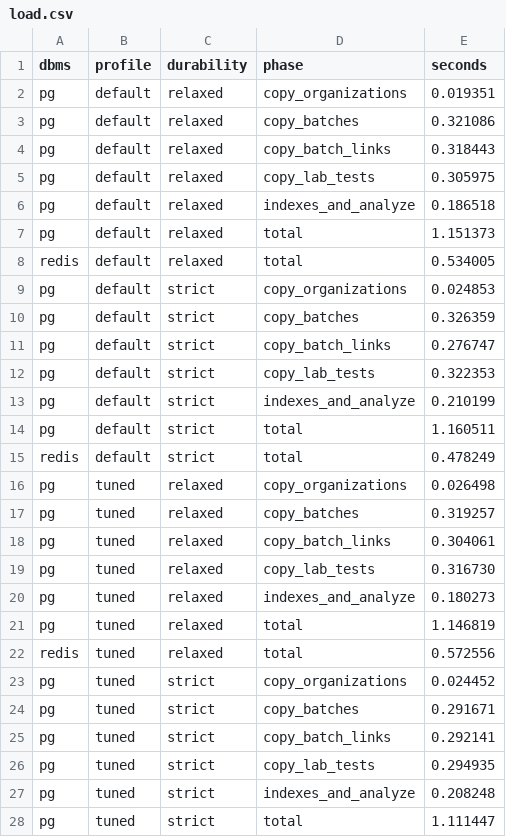
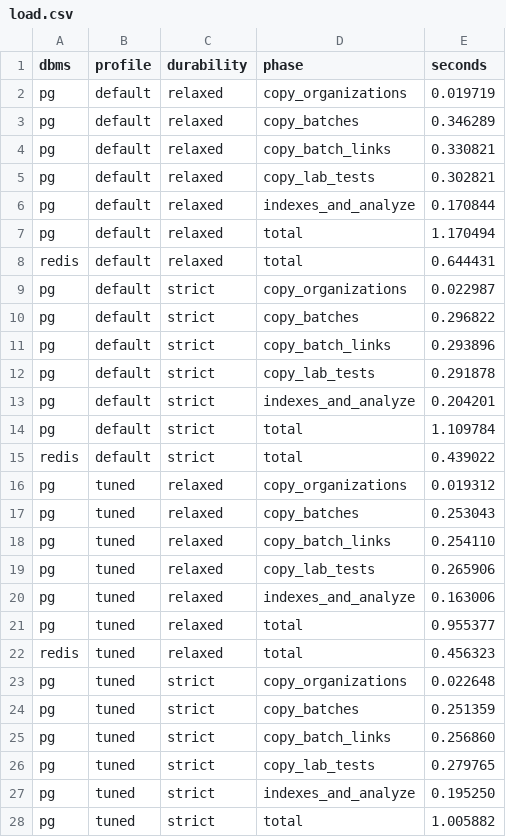
Before and after one commit to fxrgxttxn/agrotrace-frontends, a CSV file: docs/reports/data/load.csv, drawn as a sheet; only a part is shown; the diff covers the shown part only.

```diff
--- a/docs/reports/data/load.csv
+++ b/docs/reports/data/load.csv
@@ -1,28 +1,28 @@
 dbms,profile,durability,phase,seconds
-pg,default,relaxed,copy_organizations,0.019351
-pg,default,relaxed,copy_batches,0.321086
-pg,default,relaxed,copy_batch_links,0.318443
-pg,default,relaxed,copy_lab_tests,0.305975
-pg,default,relaxed,indexes_and_analyze,0.186518
-pg,default,relaxed,total,1.151373
-redis,default,relaxed,total,0.534005
-pg,default,strict,copy_organizations,0.024853
-pg,default,strict,copy_batches,0.326359
-pg,default,strict,copy_batch_links,0.276747
-pg,default,strict,copy_lab_tests,0.322353
-pg,default,strict,indexes_and_analyze,0.210199
-pg,default,strict,total,1.160511
-redis,default,strict,total,0.478249
-pg,tuned,relaxed,copy_organizations,0.026498
-pg,tuned,relaxed,copy_batches,0.319257
-pg,tuned,relaxed,copy_batch_links,0.304061
-pg,tuned,relaxed,copy_lab_tests,0.316730
-pg,tuned,relaxed,indexes_and_analyze,0.180273
-pg,tuned,relaxed,total,1.146819
-redis,tuned,relaxed,total,0.572556
-pg,tuned,strict,copy_organizations,0.024452
-pg,tuned,strict,copy_batches,0.291671
-pg,tuned,strict,copy_batch_links,0.292141
-pg,tuned,strict,copy_lab_tests,0.294935
-pg,tuned,strict,indexes_and_analyze,0.208248
-pg,tuned,strict,total,1.111447
+pg,default,relaxed,copy_organizations,0.019719
+pg,default,relaxed,copy_batches,0.346289
+pg,default,relaxed,copy_batch_links,0.330821
+pg,default,relaxed,copy_lab_tests,0.302821
+pg,default,relaxed,indexes_and_analyze,0.170844
+pg,default,relaxed,total,1.170494
+redis,default,relaxed,total,0.644431
+pg,default,strict,copy_organizations,0.022987
+pg,default,strict,copy_batches,0.296822
+pg,default,strict,copy_batch_links,0.293896
+pg,default,strict,copy_lab_tests,0.291878
+pg,default,strict,indexes_and_analyze,0.204201
+pg,default,strict,total,1.109784
+redis,default,strict,total,0.439022
+pg,tuned,relaxed,copy_organizations,0.019312
+pg,tuned,relaxed,copy_batches,0.253043
+pg,tuned,relaxed,copy_batch_links,0.254110
+pg,tuned,relaxed,copy_lab_tests,0.265906
+pg,tuned,relaxed,indexes_and_analyze,0.163006
+pg,tuned,relaxed,total,0.955377
+redis,tuned,relaxed,total,0.456323
+pg,tuned,strict,copy_organizations,0.022648
+pg,tuned,strict,copy_batches,0.251359
+pg,tuned,strict,copy_batch_links,0.256860
+pg,tuned,strict,copy_lab_tests,0.279765
+pg,tuned,strict,indexes_and_analyze,0.195250
+pg,tuned,strict,total,1.005882
```
Also changed, not shown: 1 edited cell elsewhere in this file, docs/reports/data/measurements.csv, docs/reports/data/measurements_median.csv, 57 other files.
